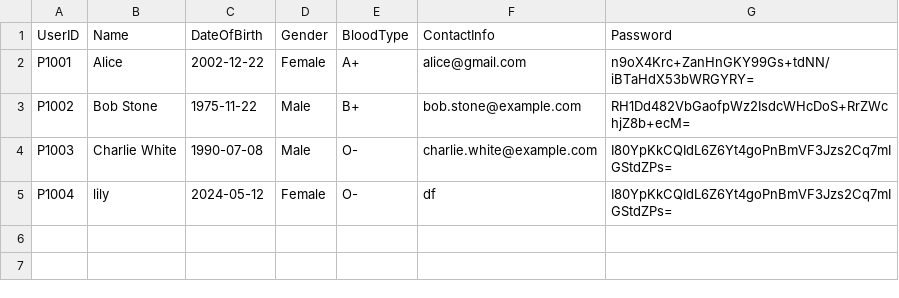
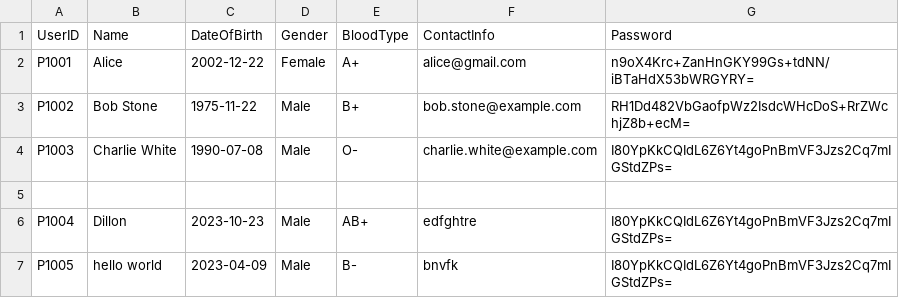
Before and after one commit to Dashini16/Hospital-Management-System-HMS-, a CSV file: hms/src/data/Patient_List.csv, drawn as a sheet.

```diff
--- a/hms/src/data/Patient_List.csv
+++ b/hms/src/data/Patient_List.csv
@@ -4,2 +4,4 @@ P1002,Bob Stone,1975-11-22,Male,B+,bob.stone@example.com,RH1Dd482VbGaofpWz2IsdcW
 P1003,Charlie White,1990-07-08,Male,O-,charlie.white@example.com,I80YpKkCQIdL6Z6Yt4goPnBmVF3Jzs2Cq7mIGStdZPs=
-P1004,lily,2024-05-12,Female,O-,df,I80YpKkCQIdL6Z6Yt4goPnBmVF3Jzs2Cq7mIGStdZPs=
+
+P1004,Dillon,2023-10-23,Male,AB+,edfghtre,I80YpKkCQIdL6Z6Yt4goPnBmVF3Jzs2Cq7mIGStdZPs=
+P1005,hello world,2023-04-09,Male,B-,bnvfk,I80YpKkCQIdL6Z6Yt4goPnBmVF3Jzs2Cq7mIGStdZPs=
```
Also changed, not shown: hms/src/data/Staff_List.csv, 2 other files.
